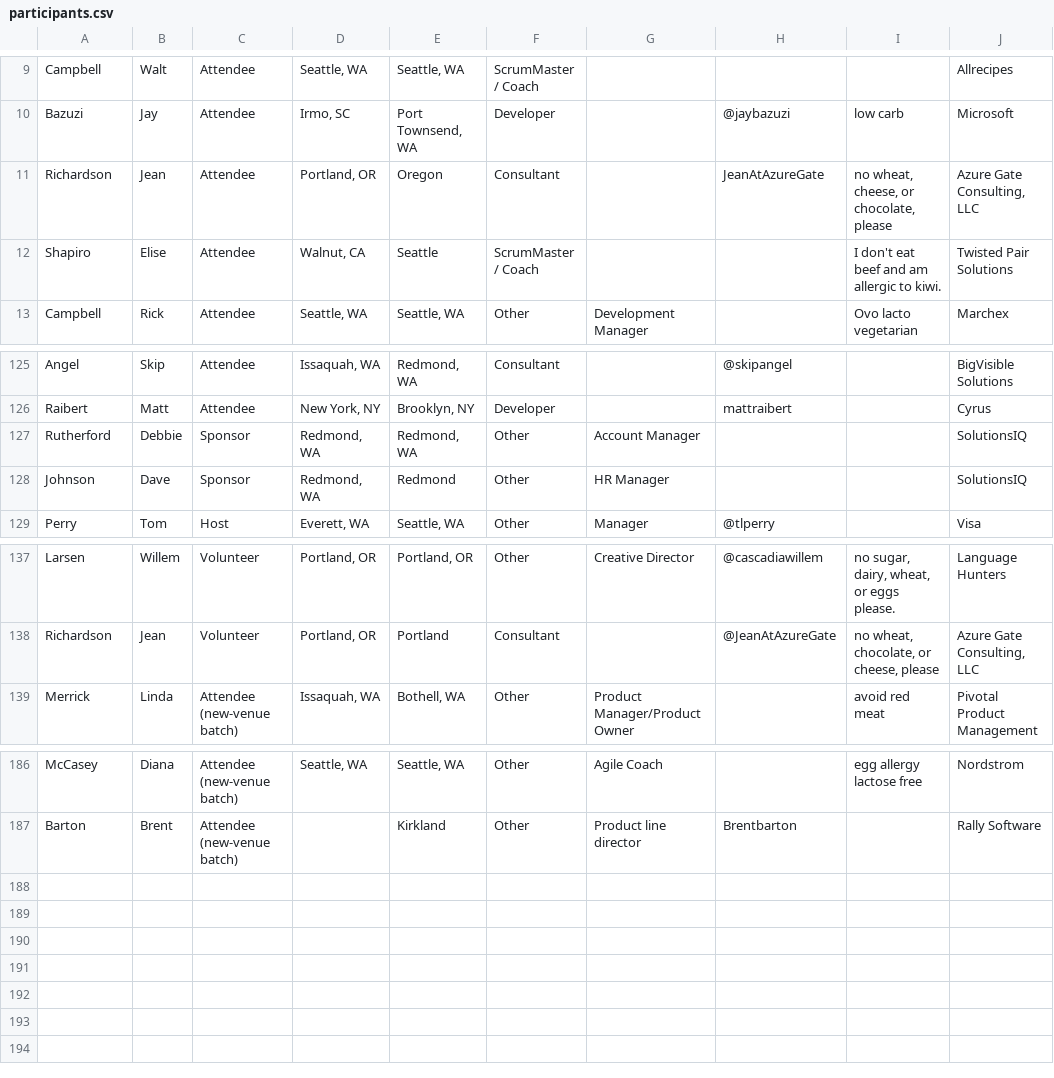
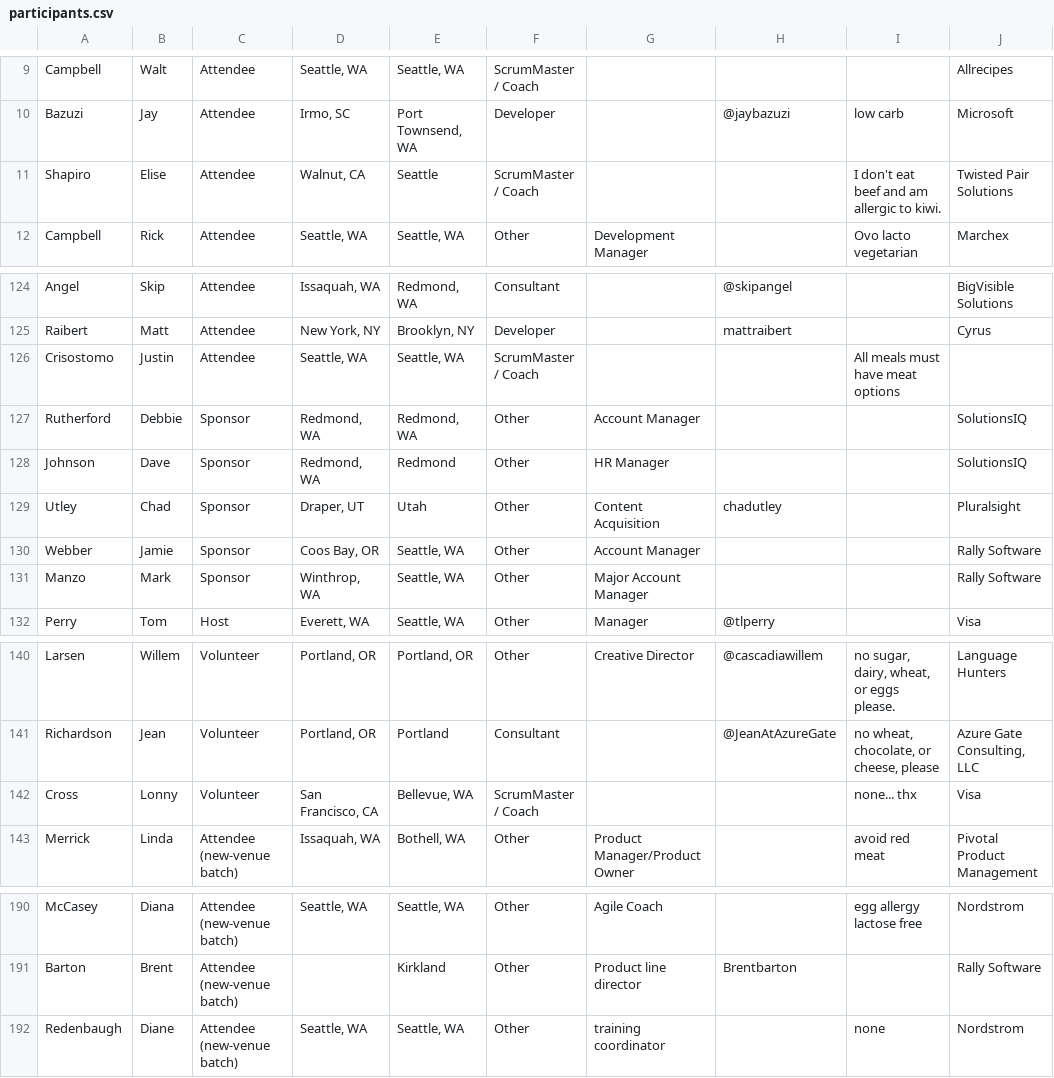
Before and after one commit to jeremylightsmith/agileopennorthwest, a CSV file: 2014/participants.csv, drawn as a sheet; only a part is shown, gaps mark what is left out; removed rows and columns are numbered as before the commit, all else as after; the diff names each change by its address in the sheet, - before the commit and + after, or states it on an @@ line.

Commit message:
updating sponsors and participants

```diff
--- a/2014/participants.csv
+++ b/2014/participants.csv
-row 11: Richardson | Jean | Attendee | Portland, OR | Oregon | Consultant |  | JeanAtAzureGate | no wheat, cheese, or chocolate, please | Azure Gate Consulting, LLC
+row 126: Crisostomo | Justin | Attendee | Seattle, WA | Seattle, WA | ScrumMaster / Coach |  |  | All meals must have meat options
+row 129: Utley | Chad | Sponsor | Draper, UT | Utah | Other | Content Acquisition | chadutley |  | Pluralsight
+row 130: Webber | Jamie | Sponsor | Coos Bay, OR | Seattle, WA | Other | Account Manager |  |  | Rally Software
+row 131: Manzo | Mark | Sponsor | Winthrop, WA | Seattle, WA | Other | Major Account Manager |  |  | Rally Software
+row 142: Cross | Lonny | Volunteer | San Francisco, CA | Bellevue, WA | ScrumMaster / Coach |  |  | none... thx | Visa
+row 192: Redenbaugh | Diane | Attendee (new-venue batch) | Seattle, WA | Seattle, WA | Other | training coordinator |  | none | Nordstrom
```
Also changed, not shown: 7 other files.
